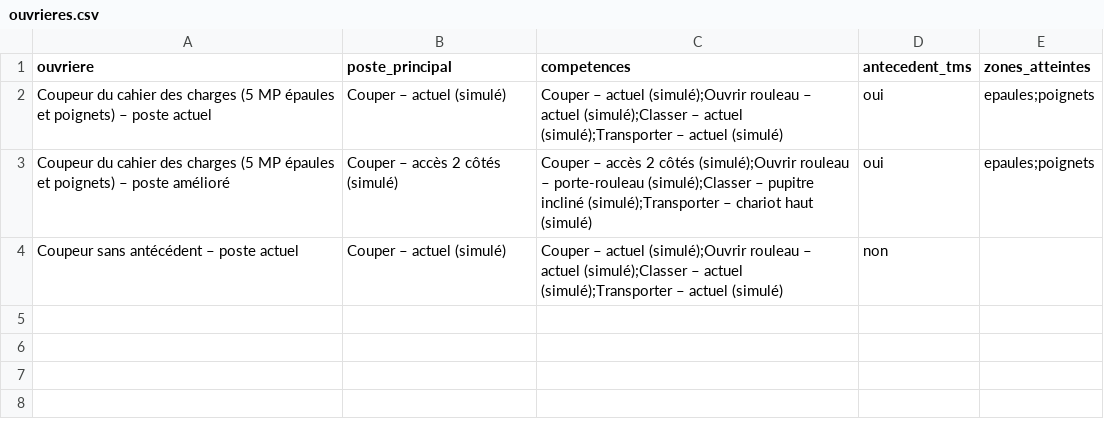
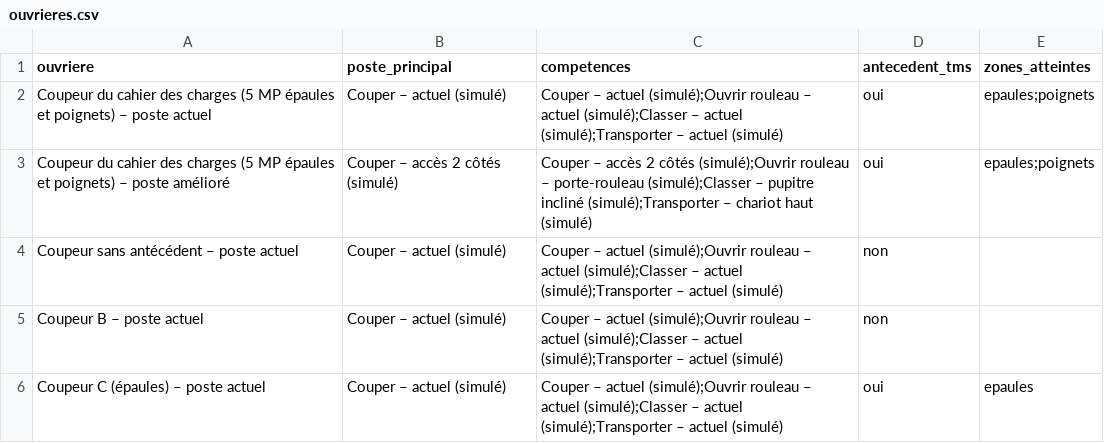
Before and after one commit to henichahd/Humovex, a CSV file: ergotwin/ouvrieres.csv, drawn as a sheet.

```diff
--- a/ergotwin/ouvrieres.csv
+++ b/ergotwin/ouvrieres.csv
@@ -4 +4,3 @@ Coupeur du cahier des charges (5 MP épaules et poignets) – poste amélioré,C
 Coupeur sans antécédent – poste actuel,Couper – actuel (simulé),Couper – actuel (simulé);Ouvrir rouleau – actuel (simulé);Classer – actuel (simulé);Transporter – actuel (simulé),non,
+Coupeur B – poste actuel,Couper – actuel (simulé),Couper – actuel (simulé);Ouvrir rouleau – actuel (simulé);Classer – actuel (simulé);Transporter – actuel (simulé),non,
+Coupeur C (épaules) – poste actuel,Couper – actuel (simulé),Couper – actuel (simulé);Ouvrir rouleau – actuel (simulé);Classer – actuel (simulé);Transporter – actuel (simulé),oui,epaules
```
Also changed, not shown: 5 other files.
